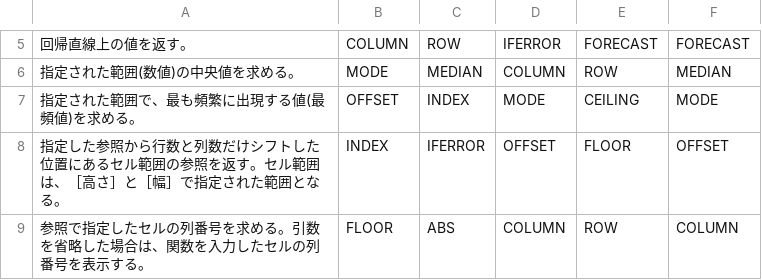
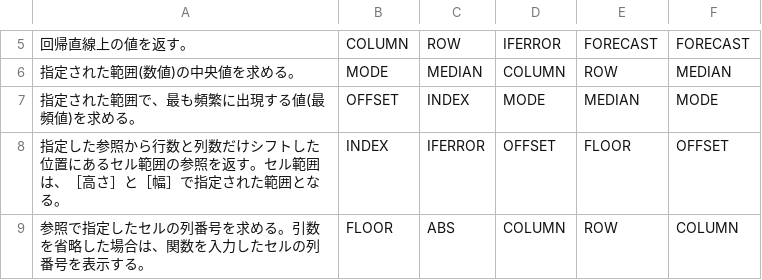
Before and after one commit to ckwp-3074/typing-words, a CSV file: zenjoho/1kbusi/category/kansuu/questions.csv, drawn as a sheet; only a part is shown, gaps mark what is left out.

Commit message:
kyapa

```diff
--- a/zenjoho/1kbusi/category/kansuu/questions.csv
+++ b/zenjoho/1kbusi/category/kansuu/questions.csv
@@ -6,3 +6,3 @@
 指定された範囲(数値)の中央値を求める。,MODE,MEDIAN,COLUMN,ROW,MEDIAN
-指定された範囲で、最も頻繁に出現する値(最頻値)を求める。,OFFSET,INDEX,MODE,CEILING,MODE
+指定された範囲で、最も頻繁に出現する値(最頻値)を求める。,OFFSET,INDEX,MODE,MEDIAN,MODE
 指定した参照から行数と列数だけシフトした位置にあるセル範囲の参照を返す。セル範囲は、［高さ］と［幅］で指定された範囲となる。,INDEX,IFERROR,OFFSET,FLOOR,OFFSET
```
